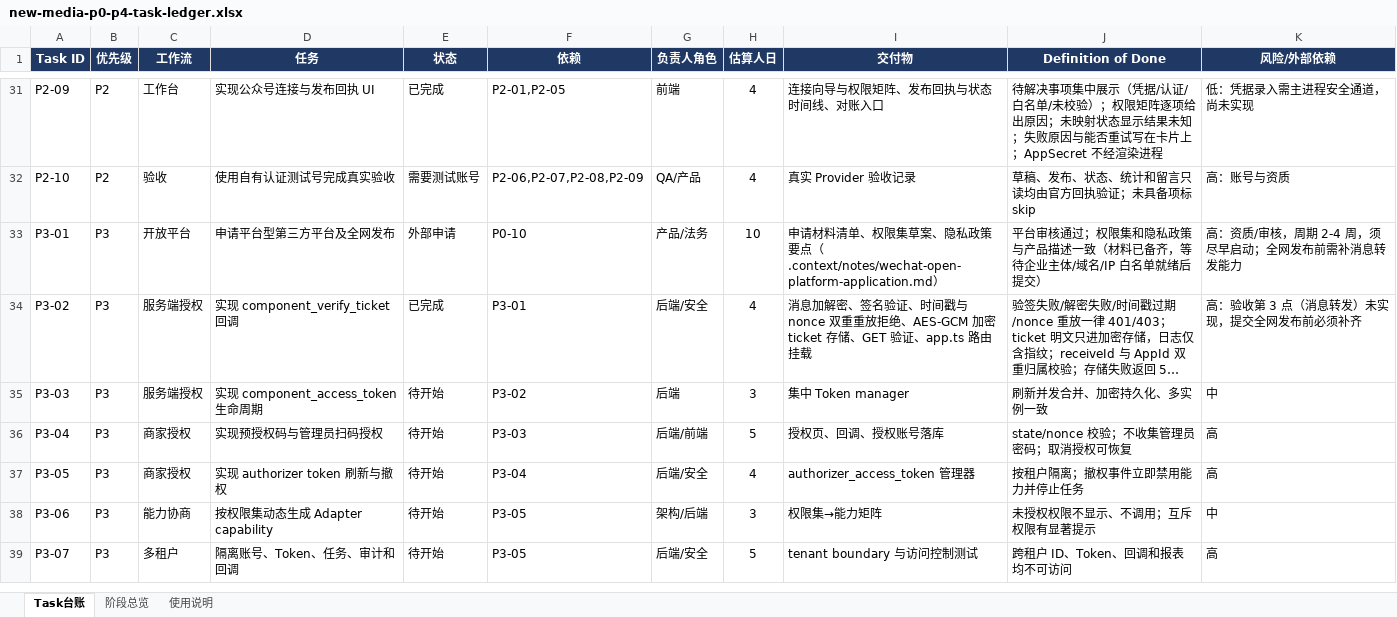
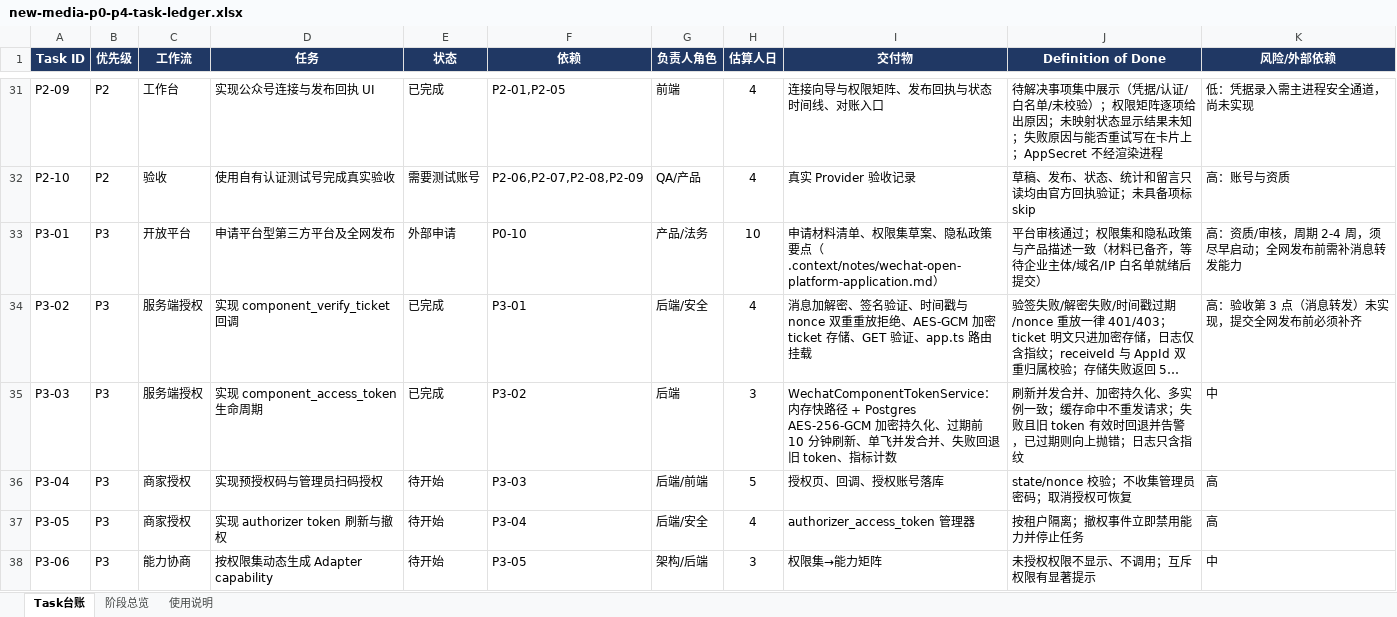
Before and after one commit to andrewchay/proma-mit, an Excel workbook: .context/plan/new-media-p0-p4-task-ledger.xlsx, sheet Task台账, drawn as a sheet; only a part is shown, gaps mark what is left out; the shorter side is filled out with more unchanged rows; long unchanged cells end in …; values as stored, in another font and other column widths than the file's, no borders; conditional formats and table styles not drawn; the diff names each change by its address in the sheet, - before the commit and + after, or states it on an @@ line.

Commit message:
feat(server): component_access_token 生命周期管理
- P3-03 WechatComponentTokenService：内存快路径 + Postgres AES-256-GCM 加密持久化
- 过期前 10 分钟主动刷新，单飞模式并发合并只触发一次微信请求
- 刷新失败且旧 token 有效时回退旧值并告警，已过期则向上抛错
- 未收到 ticket 时明确报错不请求微信；指标计数与指纹日志不含明文
- ticket-store 加解密函数导出复用（encryptWithKey/decryptWithKey）
- @gravitas/server 0.1.8 → 0.1.9

```diff
--- a/.context/plan/new-media-p0-p4-task-ledger.xlsx (sheet Task台账)
+++ b/.context/plan/new-media-p0-p4-task-ledger.xlsx (sheet Task台账)
-E35 (状态): 待开始
+E35 (状态): 已完成
-I35 (交付物): 集中 Token manager
+I35 (交付物): WechatComponentTokenService：内存快路径 + Postgres AES-256-GCM 加密持久化、过期前 10 分钟刷新、单飞并发合并、失败回退旧 token、指标计数
-J35 (Definition of Done): 刷新并发合并、加密持久化、多实例一致
+J35 (Definition of Done): 刷新并发合并、加密持久化、多实例一致；缓存命中不重发请求；失败且旧 token 有效时回退并告警，已过期则向上抛错；日志只含指纹
```
Also changed, not shown: 7 other files.
